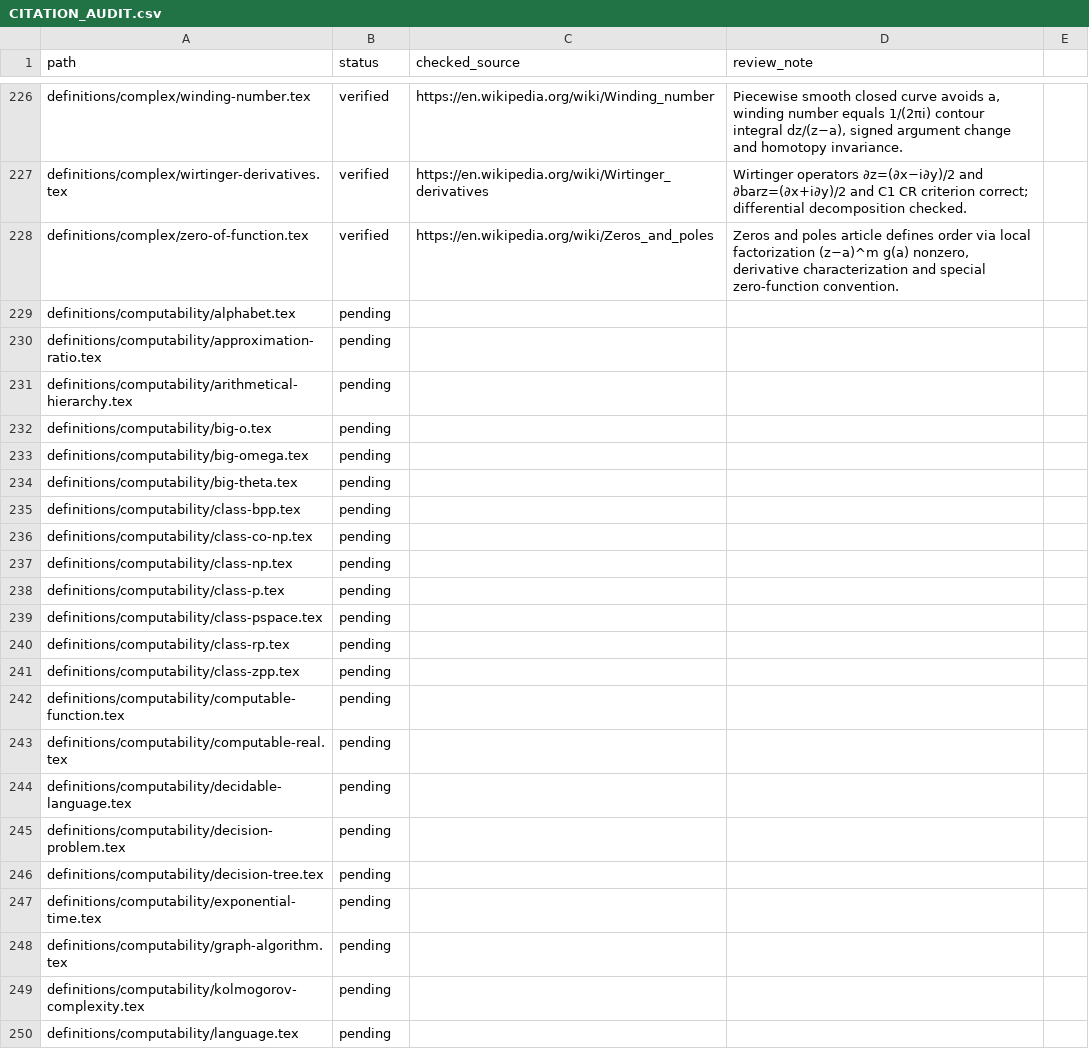
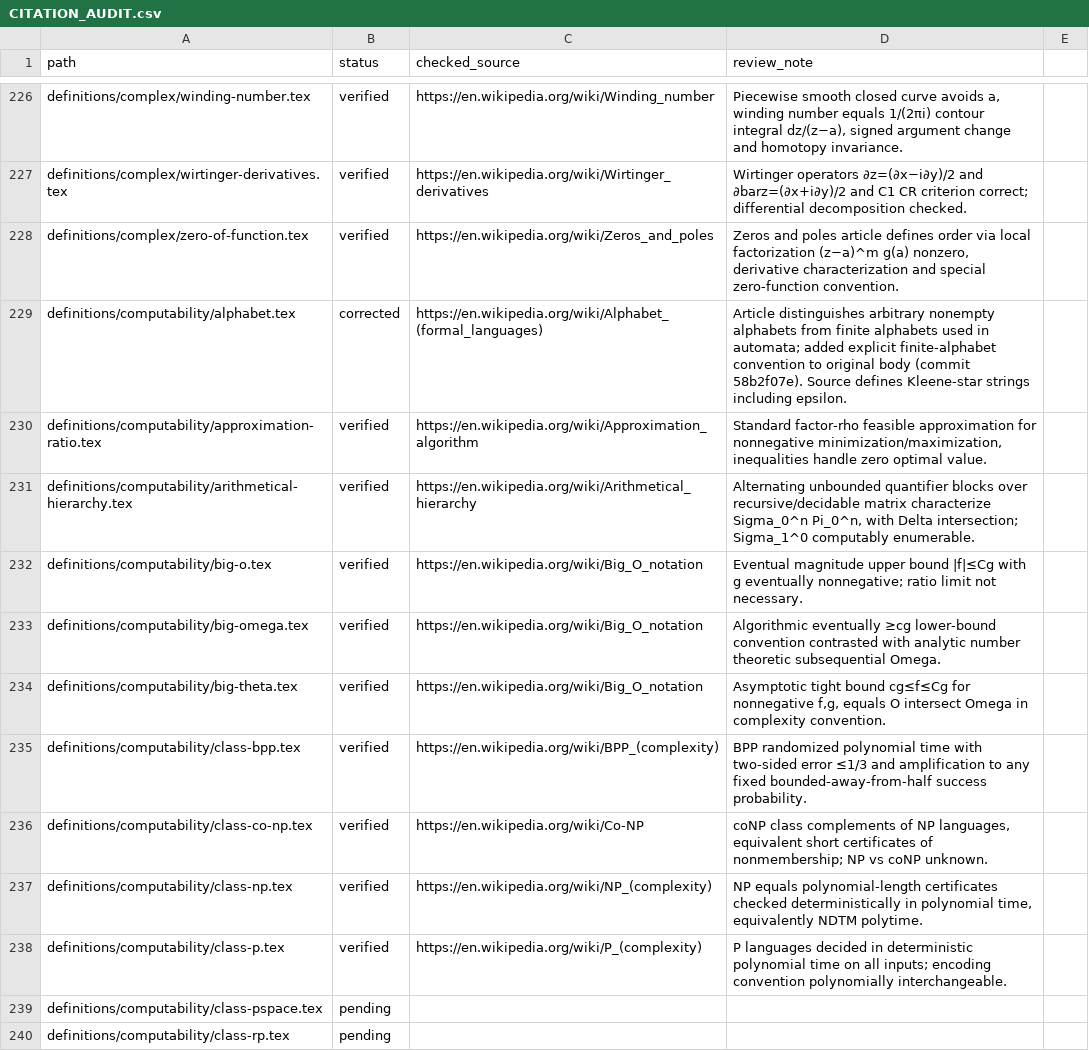
Before and after one commit to Zengez/mathDef, a CSV file: CITATION_AUDIT.csv, drawn as a sheet; only a part is shown, gaps mark what is left out; the shorter side is filled out with more unchanged rows.

Commit message:
CV74: audit ten computability citations and qualify finite-alphabet convention

```diff
--- a/CITATION_AUDIT.csv
+++ b/CITATION_AUDIT.csv
@@ -228,12 +228,12 @@ definitions/complex/wirtinger-derivatives.tex,verified,"https://en.wikipedia.org
 definitions/complex/zero-of-function.tex,verified,"https://en.wikipedia.org/wiki/Zeros_and_poles","Zeros and poles article defines order via local factorization (z−a)^m g(a) nonzero, derivative characterization and special zero-function convention."
-definitions/computability/alphabet.tex,pending,,
-definitions/computability/approximation-ratio.tex,pending,,
-definitions/computability/arithmetical-hierarchy.tex,pending,,
-definitions/computability/big-o.tex,pending,,
-definitions/computability/big-omega.tex,pending,,
-definitions/computability/big-theta.tex,pending,,
-definitions/computability/class-bpp.tex,pending,,
-definitions/computability/class-co-np.tex,pending,,
-definitions/computability/class-np.tex,pending,,
-definitions/computability/class-p.tex,pending,,
+definitions/computability/alphabet.tex,corrected,"https://en.wikipedia.org/wiki/Alphabet_(formal_languages)","Article distinguishes arbitrary nonempty alphabets from finite alphabets used in automata; added explicit finite-alphabet convention to original body (commit 58b2f07e). Source defines Kleene-star strings including epsilon."
+definitions/computability/approximation-ratio.tex,verified,"https://en.wikipedia.org/wiki/Approximation_algorithm","Standard factor-rho feasible approximation for nonnegative minimization/maximization, inequalities handle zero optimal value."
+definitions/computability/arithmetical-hierarchy.tex,verified,"https://en.wikipedia.org/wiki/Arithmetical_hierarchy","Alternating unbounded quantifier blocks over recursive/decidable matrix characterize Sigma_0^n Pi_0^n, with Delta intersection; Sigma_1^0 computably enumerable."
+definitions/computability/big-o.tex,verified,"https://en.wikipedia.org/wiki/Big_O_notation","Eventual magnitude upper bound |f|≤Cg with g eventually nonnegative; ratio limit not necessary."
+definitions/computability/big-omega.tex,verified,"https://en.wikipedia.org/wiki/Big_O_notation","Algorithmic eventually ≥cg lower-bound convention contrasted with analytic number theoretic subsequential Omega."
+definitions/computability/big-theta.tex,verified,"https://en.wikipedia.org/wiki/Big_O_notation","Asymptotic tight bound cg≤f≤Cg for nonnegative f,g, equals O intersect Omega in complexity convention."
+definitions/computability/class-bpp.tex,verified,"https://en.wikipedia.org/wiki/BPP_(complexity)","BPP randomized polynomial time with two-sided error ≤1/3 and amplification to any fixed bounded-away-from-half success probability."
+definitions/computability/class-co-np.tex,verified,"https://en.wikipedia.org/wiki/Co-NP","coNP class complements of NP languages, equivalent short certificates of nonmembership; NP vs coNP unknown."
+definitions/computability/class-np.tex,verified,"https://en.wikipedia.org/wiki/NP_(complexity)","NP equals polynomial-length certificates checked deterministically in polynomial time, equivalently NDTM polytime."
+definitions/computability/class-p.tex,verified,"https://en.wikipedia.org/wiki/P_(complexity)","P languages decided in deterministic polynomial time on all inputs; encoding convention polynomially interchangeable."
 definitions/computability/class-pspace.tex,pending,,
```
